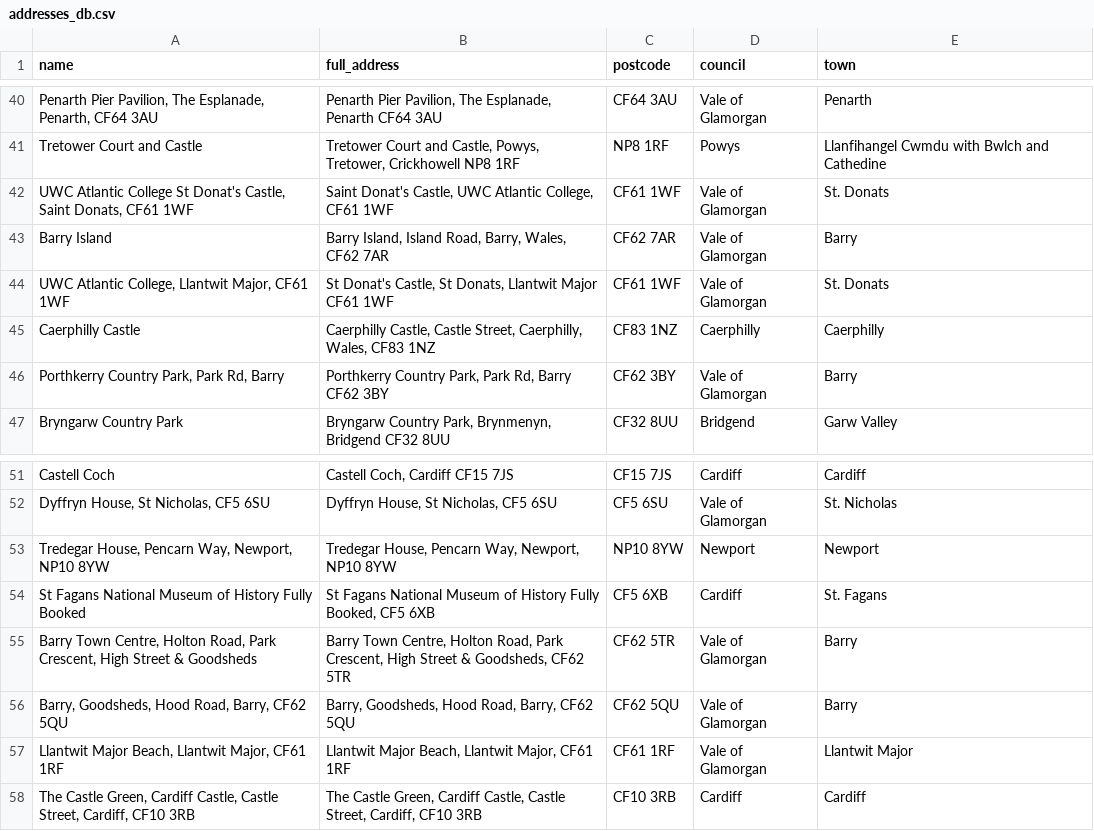
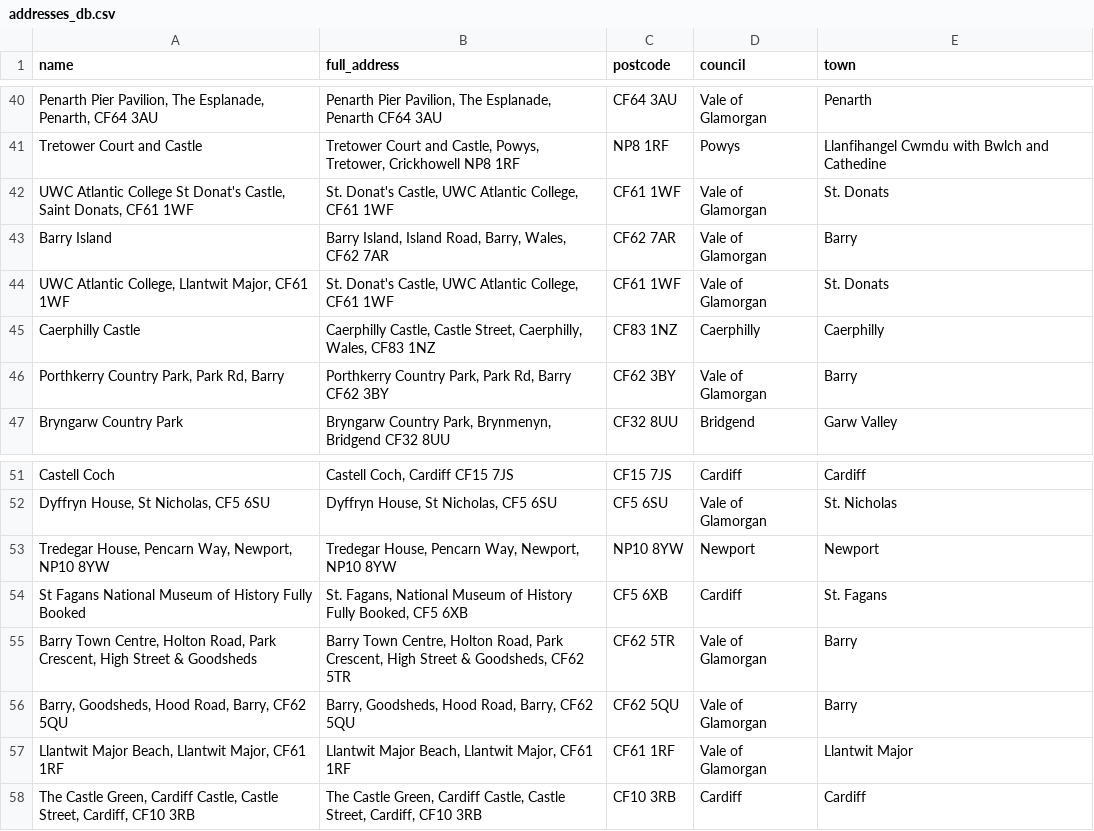
Before and after one commit to s-bramer/local_event_curator, a CSV file: addresses_db.csv, drawn as a sheet; only a part is shown, gaps mark what is left out; the diff names each change by its address in the sheet, - before the commit and + after, or states it on an @@ line.

```diff
--- a/addresses_db.csv
+++ b/addresses_db.csv
-B42 (full_address): Saint Donat's Castle,…
+B42 (full_address): St. Donat's Castle,…
-B44 (full_address): St Donat's Castle, St Donats, Llantwit Major CF61 1WF
+B44 (full_address): St. Donat's Castle, UWC Atlantic College, CF61 1WF
-B54 (full_address): St Fagans National Museum…
+B54 (full_address): St. Fagans, National Museum…
```
Also changed, not shown: events_database.csv, special_events.csv.
